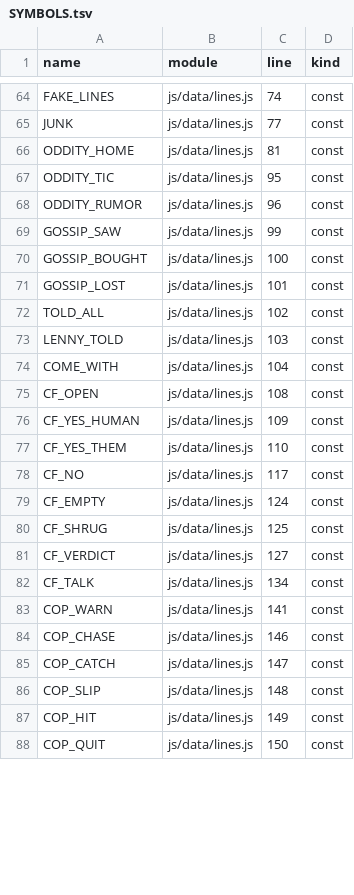
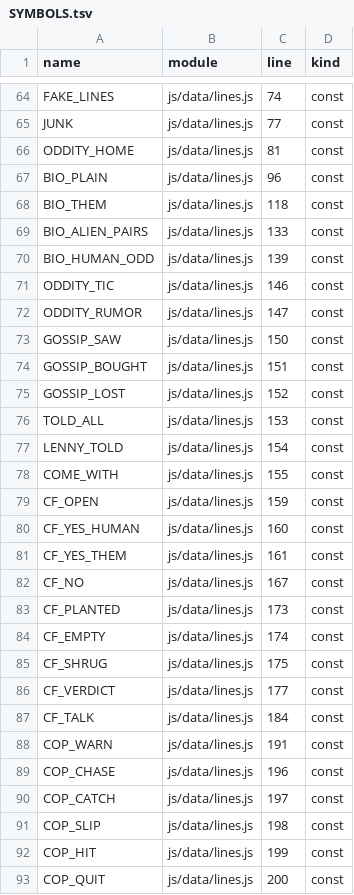
Before and after one commit to Kinein/NothingToSee, a TSV file: SYMBOLS.tsv, drawn as a sheet; only a part is shown, gaps mark what is left out; the diff covers the shown part only.

```diff
--- a/SYMBOLS.tsv
+++ b/SYMBOLS.tsv
@@ -66,23 +66,28 @@ JUNK	js/data/lines.js	77	const
 ODDITY_HOME	js/data/lines.js	81	const
-ODDITY_TIC	js/data/lines.js	95	const
-ODDITY_RUMOR	js/data/lines.js	96	const
-GOSSIP_SAW	js/data/lines.js	99	const
-GOSSIP_BOUGHT	js/data/lines.js	100	const
-GOSSIP_LOST	js/data/lines.js	101	const
-TOLD_ALL	js/data/lines.js	102	const
-LENNY_TOLD	js/data/lines.js	103	const
-COME_WITH	js/data/lines.js	104	const
-CF_OPEN	js/data/lines.js	108	const
-CF_YES_HUMAN	js/data/lines.js	109	const
-CF_YES_THEM	js/data/lines.js	110	const
-CF_NO	js/data/lines.js	117	const
-CF_EMPTY	js/data/lines.js	124	const
-CF_SHRUG	js/data/lines.js	125	const
-CF_VERDICT	js/data/lines.js	127	const
-CF_TALK	js/data/lines.js	134	const
-COP_WARN	js/data/lines.js	141	const
-COP_CHASE	js/data/lines.js	146	const
-COP_CATCH	js/data/lines.js	147	const
-COP_SLIP	js/data/lines.js	148	const
-COP_HIT	js/data/lines.js	149	const
-COP_QUIT	js/data/lines.js	150	const
+BIO_PLAIN	js/data/lines.js	96	const
+BIO_THEM	js/data/lines.js	118	const
+BIO_ALIEN_PAIRS	js/data/lines.js	133	const
+BIO_HUMAN_ODD	js/data/lines.js	139	const
+ODDITY_TIC	js/data/lines.js	146	const
+ODDITY_RUMOR	js/data/lines.js	147	const
+GOSSIP_SAW	js/data/lines.js	150	const
+GOSSIP_BOUGHT	js/data/lines.js	151	const
+GOSSIP_LOST	js/data/lines.js	152	const
+TOLD_ALL	js/data/lines.js	153	const
+LENNY_TOLD	js/data/lines.js	154	const
+COME_WITH	js/data/lines.js	155	const
+CF_OPEN	js/data/lines.js	159	const
+CF_YES_HUMAN	js/data/lines.js	160	const
+CF_YES_THEM	js/data/lines.js	161	const
+CF_NO	js/data/lines.js	167	const
+CF_PLANTED	js/data/lines.js	173	const
+CF_EMPTY	js/data/lines.js	174	const
+CF_SHRUG	js/data/lines.js	175	const
+CF_VERDICT	js/data/lines.js	177	const
+CF_TALK	js/data/lines.js	184	const
+COP_WARN	js/data/lines.js	191	const
+COP_CHASE	js/data/lines.js	196	const
+COP_CATCH	js/data/lines.js	197	const
+COP_SLIP	js/data/lines.js	198	const
+COP_HIT	js/data/lines.js	199	const
+COP_QUIT	js/data/lines.js	200	const
```
Also changed, not shown: 11 added rows and 86 edited cells elsewhere in this file, 21 other files.
